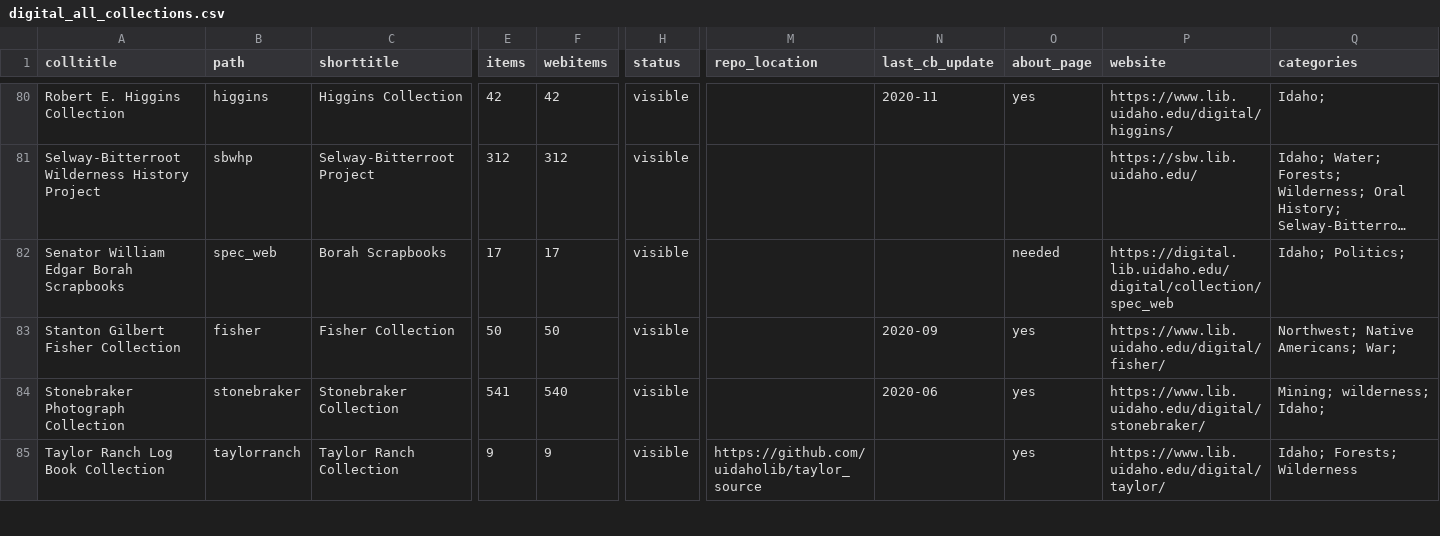
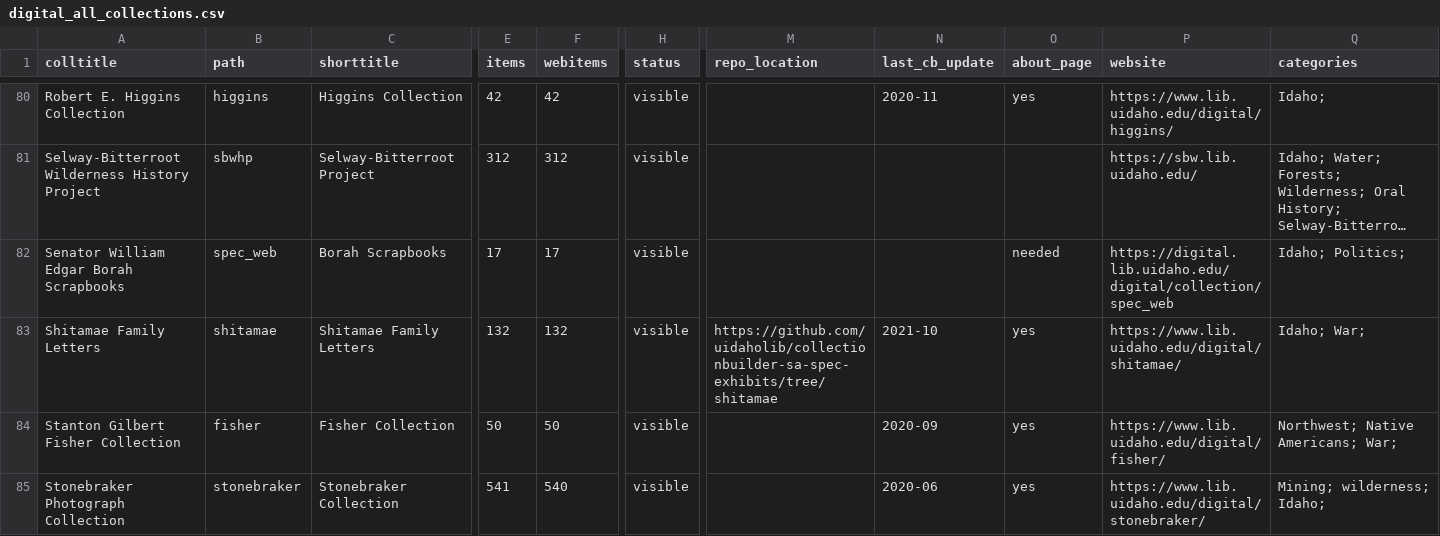
Before and after one commit to uidaholib/digital_source, a CSV file: _data/digital_all_collections.csv, drawn as a sheet; only a part is shown, gaps mark what is left out; the shorter side is filled out with more unchanged rows; long unchanged cells end in …; rows hold the shown columns only; the diff names each change by its address in the sheet, - before the commit and + after, or states it on an @@ line.

Commit message:
add shitamae

```diff
--- a/_data/digital_all_collections.csv
+++ b/_data/digital_all_collections.csv
+row 83: Shitamae Family Letters | shitamae | Shitamae Family Letters | 132 | 132 | visible | https://github.com/uidaholib/collectionbuilder-sa-spec-exhibits/tree/shitamae | 2021-10 | yes | https://www.lib.uidaho.edu/digital/shitamae/ | Idaho; War;
```
